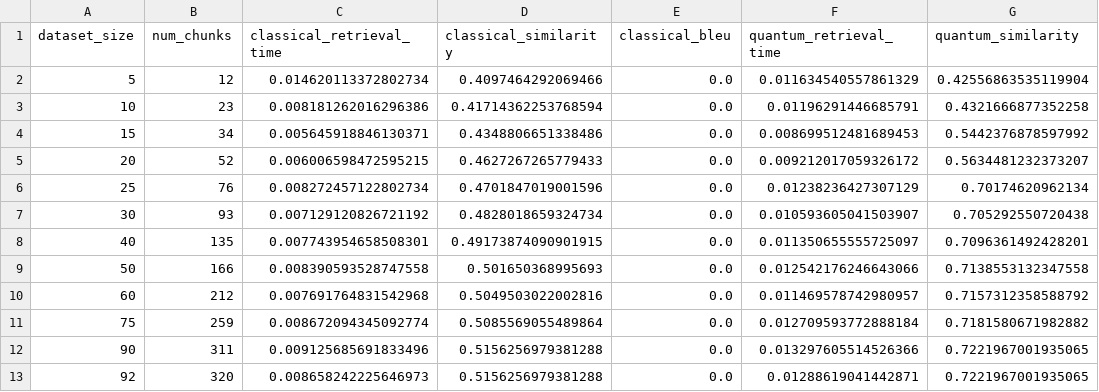
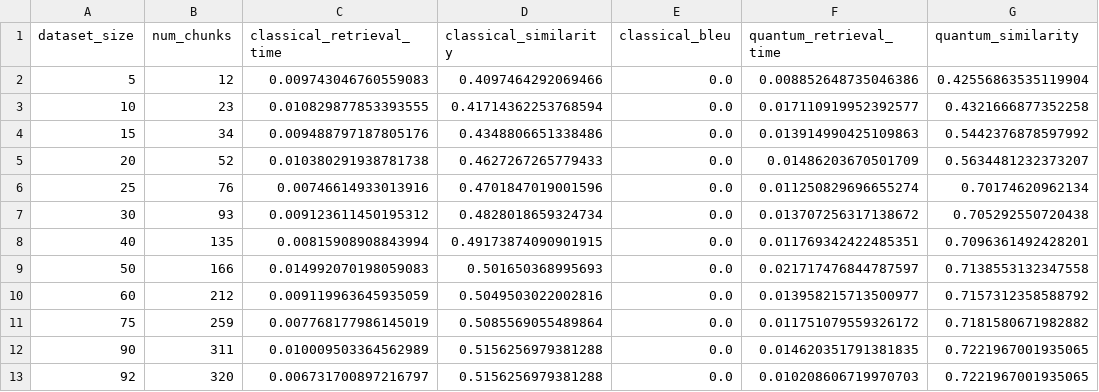
Before and after one commit to abeer555/Quantum-Rag-Benchmark-agri, a CSV file: comparison_results/dataset_size_comparison.csv, drawn as a sheet; only a part is shown; the diff names each change by its address in the sheet, - before the commit and + after, or states it on an @@ line.

```diff
--- a/comparison_results/dataset_size_comparison.csv
+++ b/comparison_results/dataset_size_comparison.csv
-C2 (classical_retrieval_time): 0.014620113372802734
+C2 (classical_retrieval_time): 0.009743046760559083
-F2 (quantum_retrieval_time): 0.011634540557861329
+F2 (quantum_retrieval_time): 0.008852648735046386
-C3 (classical_retrieval_time): 0.008181262016296386
+C3 (classical_retrieval_time): 0.010829877853393555
-F3 (quantum_retrieval_time): 0.01196291446685791
+F3 (quantum_retrieval_time): 0.017110919952392577
-C4 (classical_retrieval_time): 0.005645918846130371
+C4 (classical_retrieval_time): 0.009488797187805176
-F4 (quantum_retrieval_time): 0.008699512481689453
+F4 (quantum_retrieval_time): 0.013914990425109863
-C5 (classical_retrieval_time): 0.006006598472595215
+C5 (classical_retrieval_time): 0.010380291938781738
-F5 (quantum_retrieval_time): 0.009212017059326172
+F5 (quantum_retrieval_time): 0.01486203670501709
-C6 (classical_retrieval_time): 0.008272457122802734
+C6 (classical_retrieval_time): 0.00746614933013916
-F6 (quantum_retrieval_time): 0.01238236427307129
+F6 (quantum_retrieval_time): 0.011250829696655274
-C7 (classical_retrieval_time): 0.007129120826721192
+C7 (classical_retrieval_time): 0.009123611450195312
-F7 (quantum_retrieval_time): 0.010593605041503907
+F7 (quantum_retrieval_time): 0.013707256317138672
-C8 (classical_retrieval_time): 0.007743954658508301
+C8 (classical_retrieval_time): 0.00815908908843994
-F8 (quantum_retrieval_time): 0.011350655555725097
+F8 (quantum_retrieval_time): 0.011769342422485351
-C9 (classical_retrieval_time): 0.008390593528747558
+C9 (classical_retrieval_time): 0.014992070198059083
-F9 (quantum_retrieval_time): 0.012542176246643066
+F9 (quantum_retrieval_time): 0.021717476844787597
-C10 (classical_retrieval_time): 0.007691764831542968
+C10 (classical_retrieval_time): 0.009119963645935059
-F10 (quantum_retrieval_time): 0.011469578742980957
+F10 (quantum_retrieval_time): 0.013958215713500977
-C11 (classical_retrieval_time): 0.008672094345092774
+C11 (classical_retrieval_time): 0.007768177986145019
-F11 (quantum_retrieval_time): 0.012709593772888184
+F11 (quantum_retrieval_time): 0.011751079559326172
-C12 (classical_retrieval_time): 0.009125685691833496
+C12 (classical_retrieval_time): 0.010009503364562989
-F12 (quantum_retrieval_time): 0.013297605514526366
+F12 (quantum_retrieval_time): 0.014620351791381835
-C13 (classical_retrieval_time): 0.008658242225646973
+C13 (classical_retrieval_time): 0.006731700897216797
-F13 (quantum_retrieval_time): 0.01288619041442871
+F13 (quantum_retrieval_time): 0.010208606719970703
```
Also changed, not shown: 7 other files.
